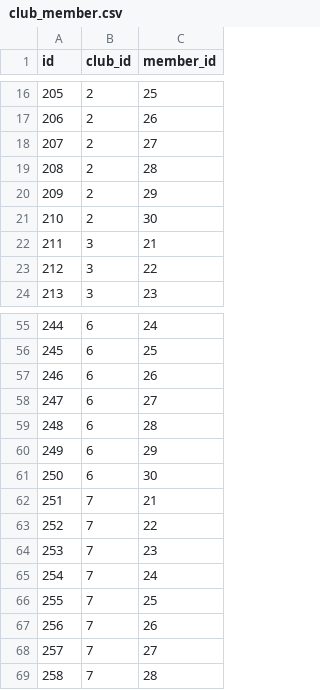
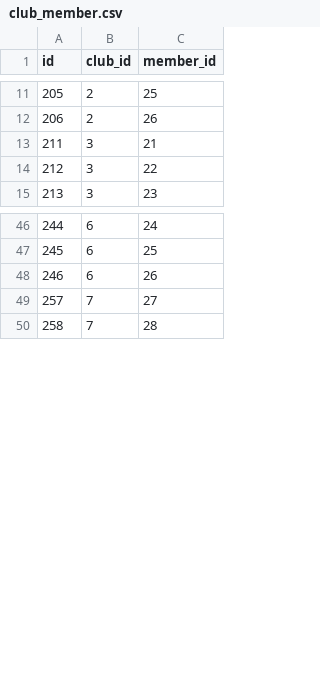
Before and after one commit to ZomiKim/DB_upload, a CSV file: club_member.csv, drawn as a sheet; only a part is shown, gaps mark what is left out; removed rows and columns are numbered as before the commit, all else as after; the diff covers the shown part only; the diff names each change by its address in the sheet, - before the commit and + after, or states it on an @@ line.

```diff
--- a/club_member.csv
+++ b/club_member.csv
-row 18: 207 | 2 | 27
-row 19: 208 | 2 | 28
-row 20: 209 | 2 | 29
-row 21: 210 | 2 | 30
-row 58: 247 | 6 | 27
-row 59: 248 | 6 | 28
-row 60: 249 | 6 | 29
-row 61: 250 | 6 | 30
-row 62: 251 | 7 | 21
-row 63: 252 | 7 | 22
-row 64: 253 | 7 | 23
-row 65: 254 | 7 | 24
-row 66: 255 | 7 | 25
-row 67: 256 | 7 | 26
```
Also changed, not shown: 19 added rows and 5 removed rows elsewhere in this file, auth_user.csv, file.csv, 3 other files.
